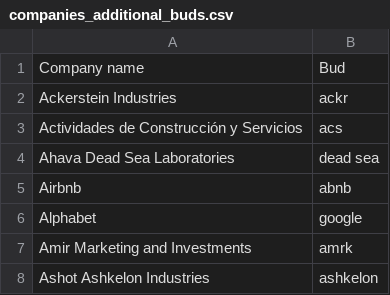
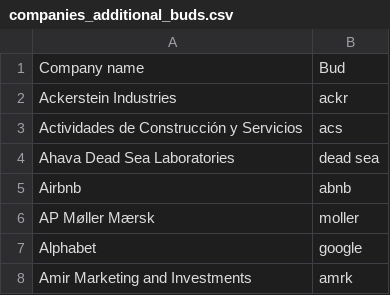
Before and after one commit to tvp-freeports/analysis_finance_reports, a CSV file: src/freeports_analysis/data/companies_additional_buds.csv, drawn as a sheet; only a part is shown; the shorter side is filled out with more unchanged rows.

```diff
--- a/src/freeports_analysis/data/companies_additional_buds.csv
+++ b/src/freeports_analysis/data/companies_additional_buds.csv
@@ -5,2 +5,3 @@ Ahava Dead Sea Laboratories,dead sea
 Airbnb,abnb
+AP Møller Mærsk,moller
 Alphabet,google
```
Also changed, not shown: src/freeports_analysis/data/companies.csv, src/freeports_analysis/data/companies_additional_regexs.csv, 9 other files.
